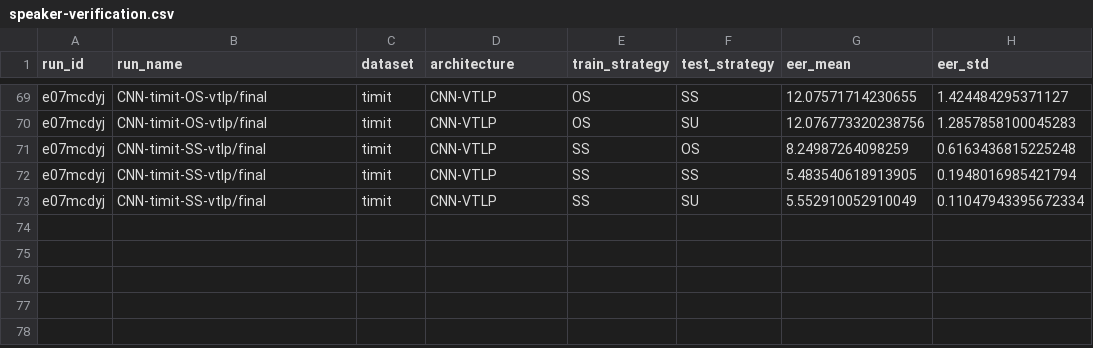
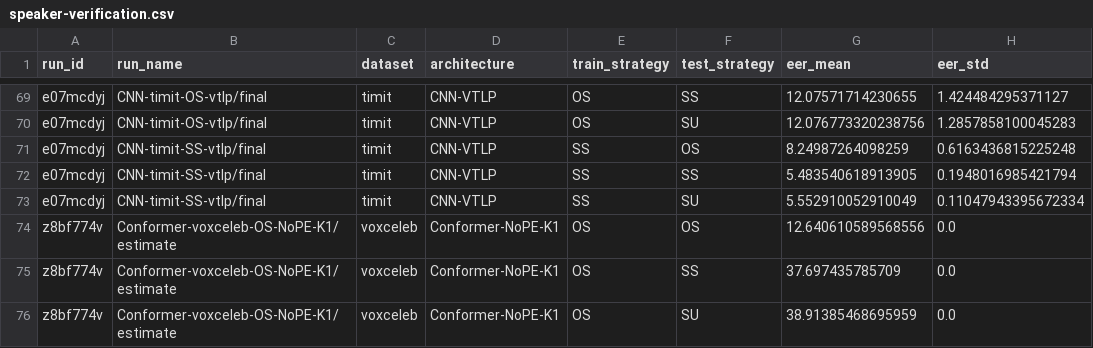
Before and after one commit to sage-diarization/Speaker-Recognition-Supra-Segmental-Temporal-Features, a CSV file: doc/reproduction/speaker-verification.csv, drawn as a sheet; only a part is shown, gaps mark what is left out.

```diff
--- a/doc/reproduction/speaker-verification.csv
+++ b/doc/reproduction/speaker-verification.csv
@@ -73 +73,4 @@ e07mcdyj,CNN-timit-SS-vtlp/final,timit,CNN-VTLP,SS,SS,5.483540618913905,0.194801
 e07mcdyj,CNN-timit-SS-vtlp/final,timit,CNN-VTLP,SS,SU,5.552910052910049,0.11047943395672334
+z8bf774v,Conformer-voxceleb-OS-NoPE-K1/estimate,voxceleb,Conformer-NoPE-K1,OS,OS,12.640610589568556,0.0
+z8bf774v,Conformer-voxceleb-OS-NoPE-K1/estimate,voxceleb,Conformer-NoPE-K1,OS,SS,37.697435785709,0.0
+z8bf774v,Conformer-voxceleb-OS-NoPE-K1/estimate,voxceleb,Conformer-NoPE-K1,OS,SU,38.91385468695959,0.0
```
Also changed, not shown: 2 other files.
